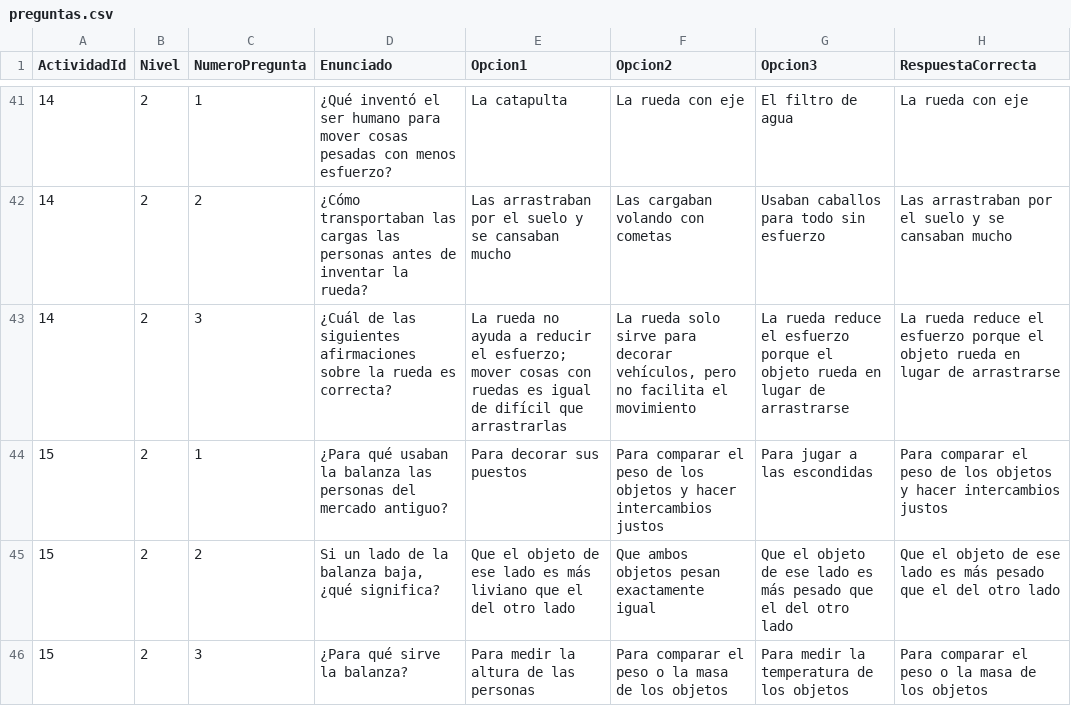
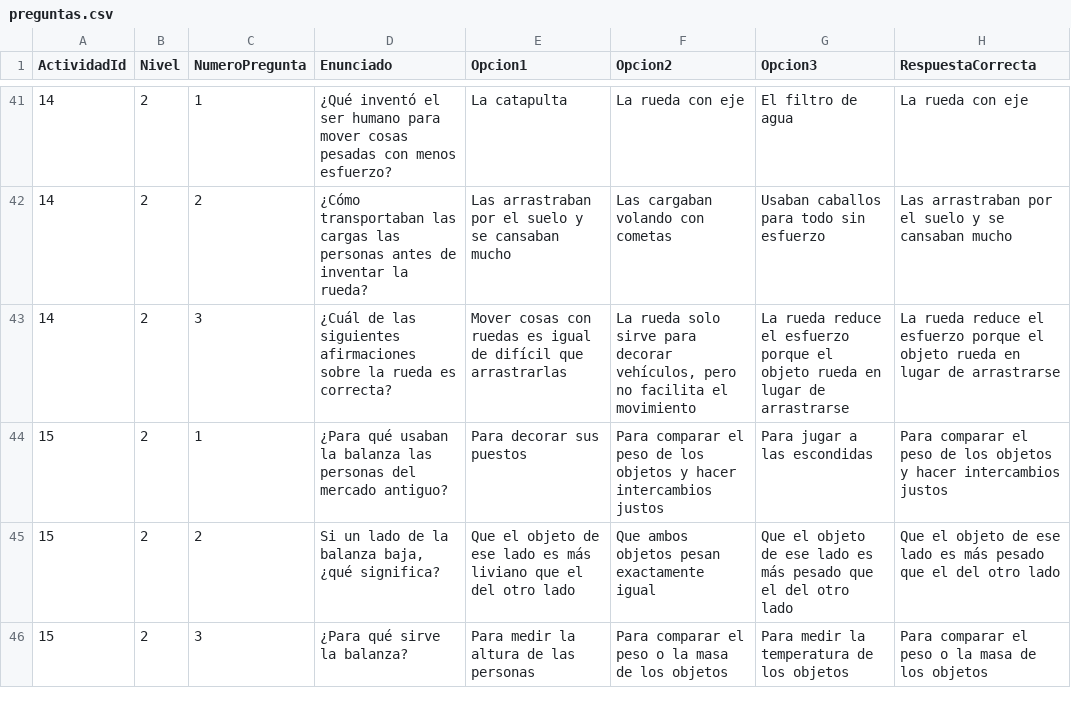
Before and after one commit to dxnibt/Trabajo-de-Grado, a CSV file: Assets/Resources/Data/preguntas.csv, drawn as a sheet; only a part is shown, gaps mark what is left out.

```diff
--- a/Assets/Resources/Data/preguntas.csv
+++ b/Assets/Resources/Data/preguntas.csv
@@ -42,3 +42,3 @@
 14;2;2;¿Cómo transportaban las cargas las personas antes de inventar la rueda?;Las arrastraban por el suelo y se cansaban mucho;Las cargaban volando con cometas;Usaban caballos para todo sin esfuerzo;Las arrastraban por el suelo y se cansaban mucho
-14;2;3;¿Cuál de las siguientes afirmaciones sobre la rueda es correcta?;"La rueda no ayuda a reducir el esfuerzo; mover cosas con ruedas es igual de difícil que arrastrarlas";La rueda solo sirve para decorar vehículos, pero no facilita el movimiento;La rueda reduce el esfuerzo porque el objeto rueda en lugar de arrastrarse;La rueda reduce el esfuerzo porque el objeto rueda en lugar de arrastrarse
+14;2;3;¿Cuál de las siguientes afirmaciones sobre la rueda es correcta?;Mover cosas con ruedas es igual de difícil que arrastrarlas;La rueda solo sirve para decorar vehículos, pero no facilita el movimiento;La rueda reduce el esfuerzo porque el objeto rueda en lugar de arrastrarse;La rueda reduce el esfuerzo porque el objeto rueda en lugar de arrastrarse
 15;2;1;¿Para qué usaban la balanza las personas del mercado antiguo?;Para decorar sus puestos;Para comparar el peso de los objetos y hacer intercambios justos;Para jugar a las escondidas;Para comparar el peso de los objetos y hacer intercambios justos
```
Also changed, not shown: 56 other files.
